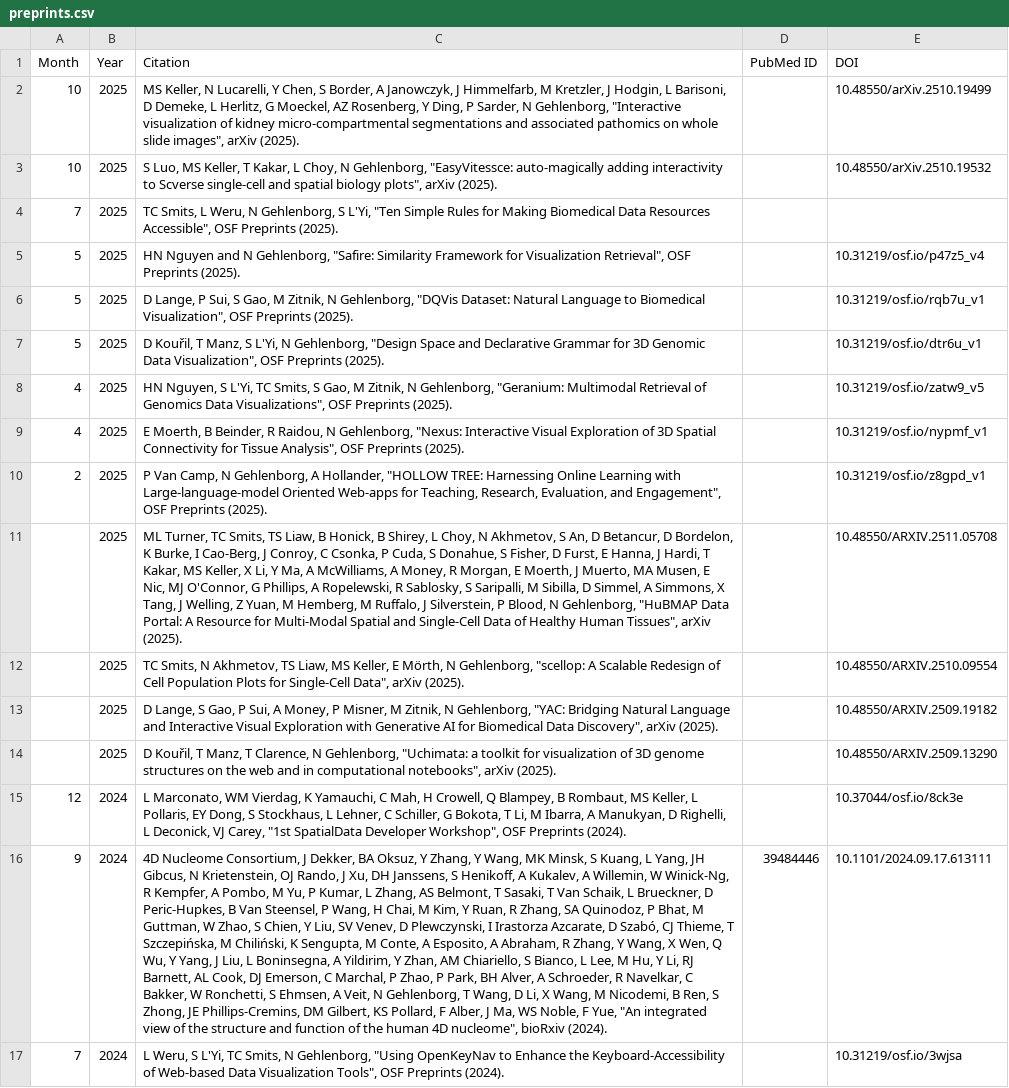
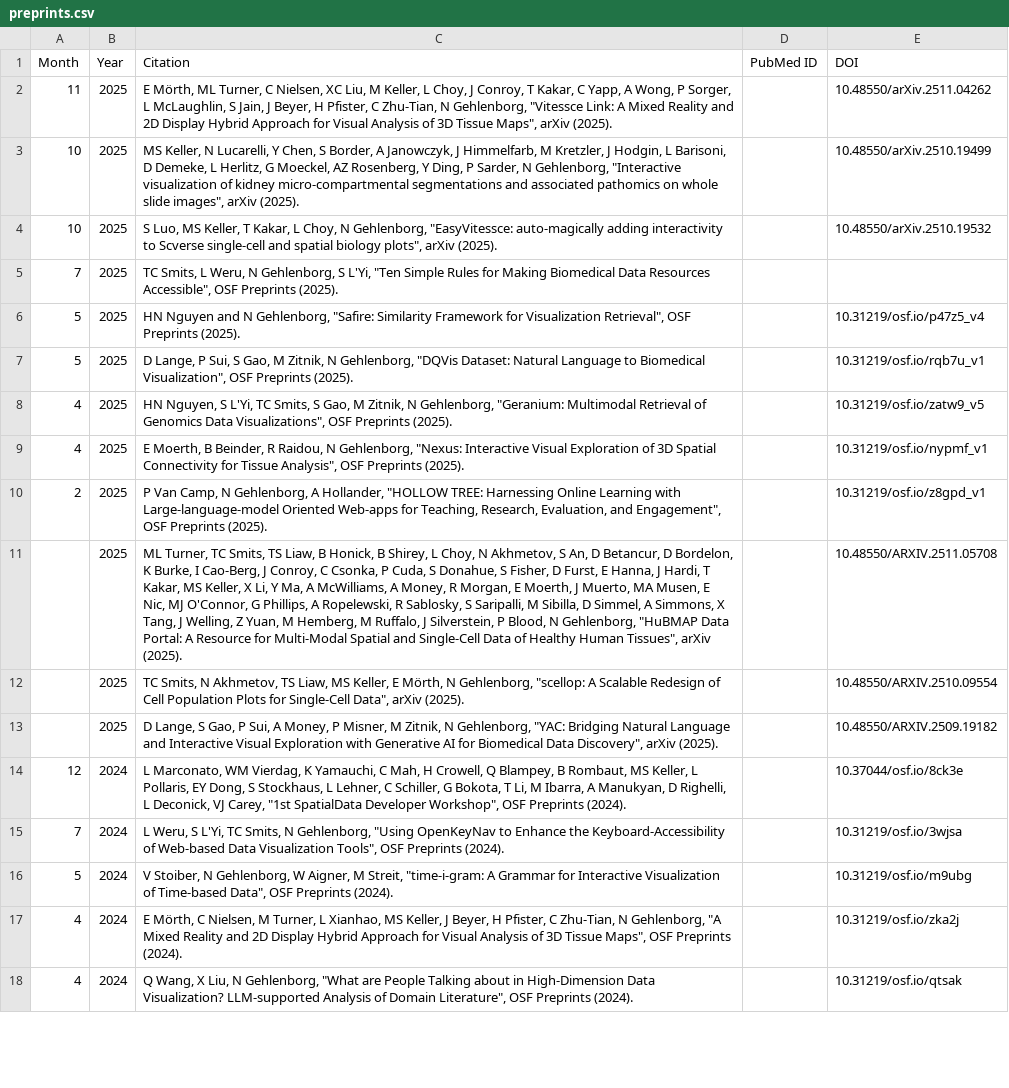
Before and after one commit to hms-dbmi/gehlenborglab-website, a CSV file: assets/papers/preprints.csv, drawn as a sheet; only a part is shown; the shorter side is filled out with more unchanged rows; removed rows and columns are numbered as before the commit, all else as after; the diff names each change by its address in the sheet, - before the commit and + after, or states it on an @@ line.

```diff
--- a/assets/papers/preprints.csv
+++ b/assets/papers/preprints.csv
+row 2: 11 | 2025 | E Mörth, ML Turner, C Nielsen, XC Liu, M Keller, L Choy, J Conroy, T Kakar, C Yapp, A Wong, P Sorger, L McLaughlin, S Jain, J Beyer, H Pfister, C Zhu-Tian, N Gehlenborg, "Vitessce Link: A Mixed Reality and 2D Display Hybrid Approach for Visual Analysis of 3D Tissue Maps", arXiv (2025). |  | 10.48550/arXiv.2511.04262
-row 7: 5 | 2025 | D Kouřil, T Manz, S L'Yi, N Gehlenborg, "Design Space and Declarative Grammar for 3D Genomic Data Visualization", OSF Preprints (2025). |  | 10.31219/osf.io/dtr6u_v1
-row 14:  | 2025 | D Kouřil, T Manz, T Clarence, N Gehlenborg, "Uchimata: a toolkit for visualization of 3D genome structures on the web and in computational notebooks", arXiv (2025). |  | 10.48550/ARXIV.2509.13290
-row 16: 9 | 2024 | 4D Nucleome Consortium, J Dekker, BA Oksuz, Y Zhang, Y Wang, MK Minsk, S Kuang, L Yang, JH Gibcus, N Krietenstein, OJ Rando, J Xu, DH Janssens, S Henikoff, A Kukalev, A Willemin, W Winick-Ng, R Kempfer, A Pombo, M Yu, P Kumar, L Zhang, AS Belmont, T Sasaki, T Van Schaik, L Brueckner, D Peric-Hupkes, B Van Steensel, P Wang, H Chai, M Kim, Y Ruan, R Zhang, SA Quinodoz, P Bhat, M Guttman, W Zhao, S Chien, Y Liu, SV Venev, D Plewczynski, I Irastorza Azcarate, D Szabó, CJ Thieme, T Szczepińska, M Chiliński, K Sengupta, M Conte, A Esposito, A Abraham, R Zhang, Y Wang, X Wen, Q Wu, Y Yang, J Liu, L Boninsegna, A Yildirim, Y Zhan, AM Chiariello, S Bianco, L Lee, M Hu, Y Li, RJ Barnett, AL Cook, DJ Emerson, C Marchal, P Zhao, P Park, BH Alver, A Schroeder, R Navelkar, C Bakker, W Ronchetti, S Ehmsen, A Veit, N Gehlenborg, T Wang, D Li, X Wang, M Nicodemi, B Ren, S Zhong, JE Phillips-Cremins, DM Gilbert, KS Pollard, F Alber, J Ma, WS Noble, F Yue, "An integrated view of the structure and function of the human 4D nucleome", bioRxiv (2024). | 39484446 | 10.1101/2024.09.17.613111
```
Also changed, not shown: assets/papers/pubs.csv.
